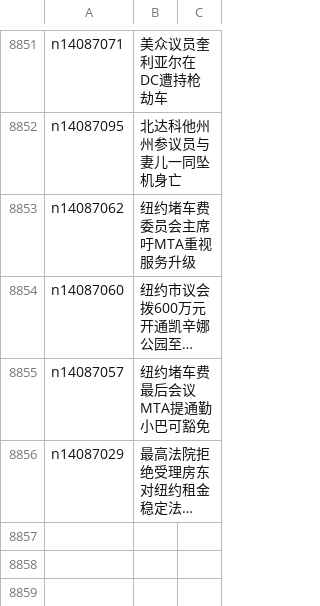
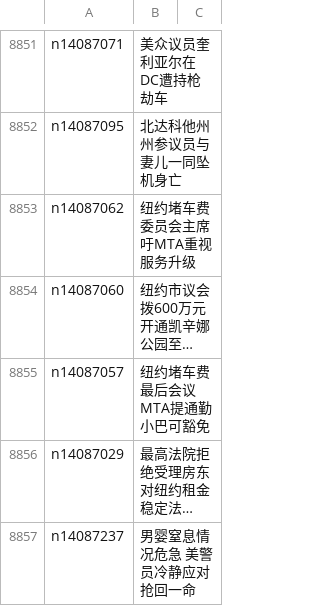
Before and after one commit to epic-marker/epoch-news, a CSV file: indexes/ncid1078160.csv, drawn as a sheet; only a part is shown, gaps mark what is left out; long unchanged cells end in …; the diff names each change by its address in the sheet, - before the commit and + after, or states it on an @@ line.

```diff
--- a/indexes/ncid1078160.csv
+++ b/indexes/ncid1078160.csv
+row 8857: n14087237 | 男婴窒息情况危急 美警员冷静应对抢回一命
```
Also changed, not shown: indexes/ncid1078158.csv, indexes/ncid1078159.csv, 33 other files.
